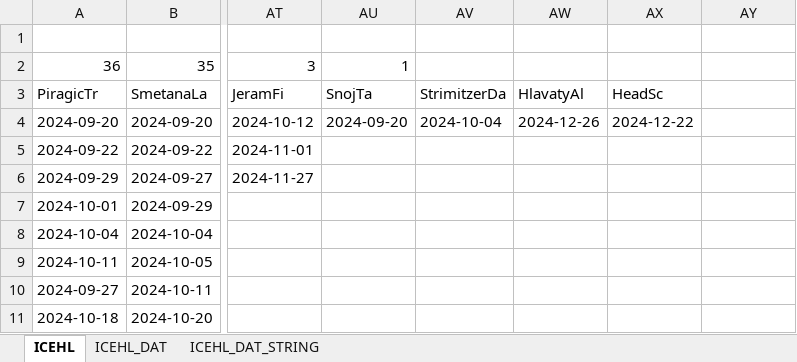
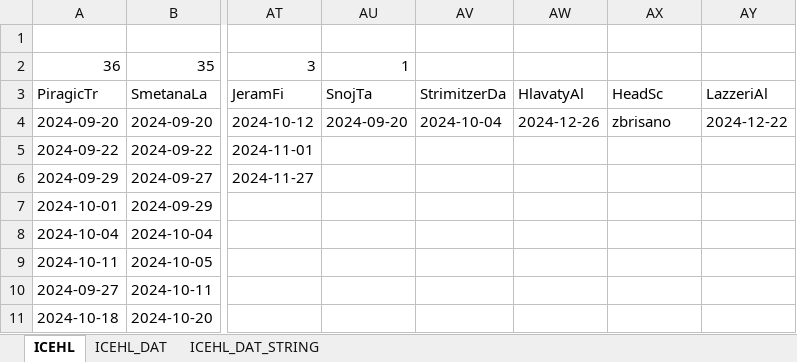
Before and after one commit to snojle23/delegacije, an Excel workbook: data/ICEHLdelegacije.xlsx, sheet ICEHL, drawn as a sheet; only a part is shown, gaps mark what is left out; values as stored, in another font and other column widths than the file's, no borders; the diff names each change by its address in the sheet, - before the commit and + after, or states it on an @@ line.

```diff
--- a/data/ICEHLdelegacije.xlsx (sheet ICEHL)
+++ b/data/ICEHLdelegacije.xlsx (sheet ICEHL)
-AY3: (empty)
+AY3: LazzeriAl
-AX4: 2024-12-22
+AX4: zbrisano
-AY4: (empty)
+AY4: 2024-12-22
```
Also changed, not shown: sheet ICEHL_DAT, sheet ICEHL_DAT_STRING, data/AHLdelegacije.xlsx, data/statistika po državah.xlsx, 3 other files.
